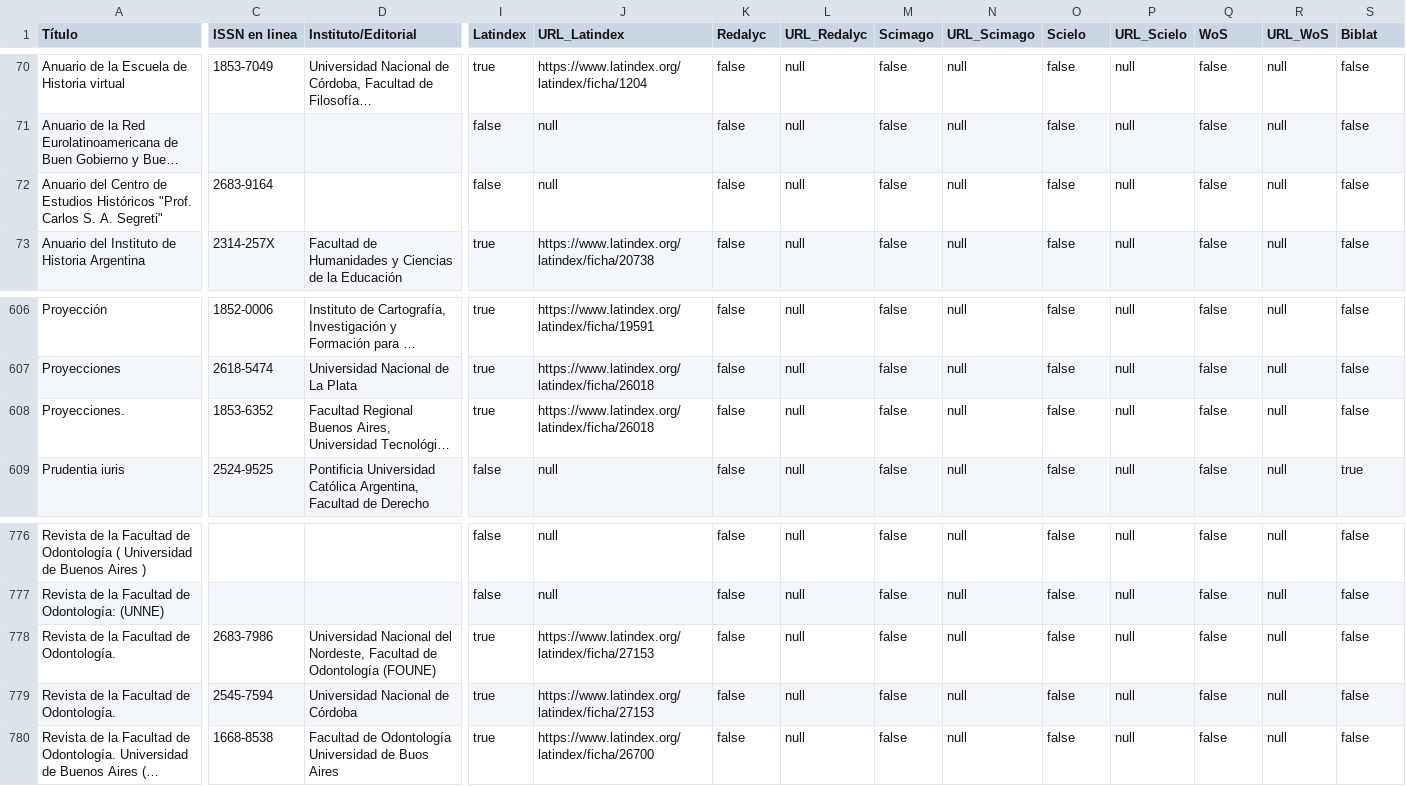
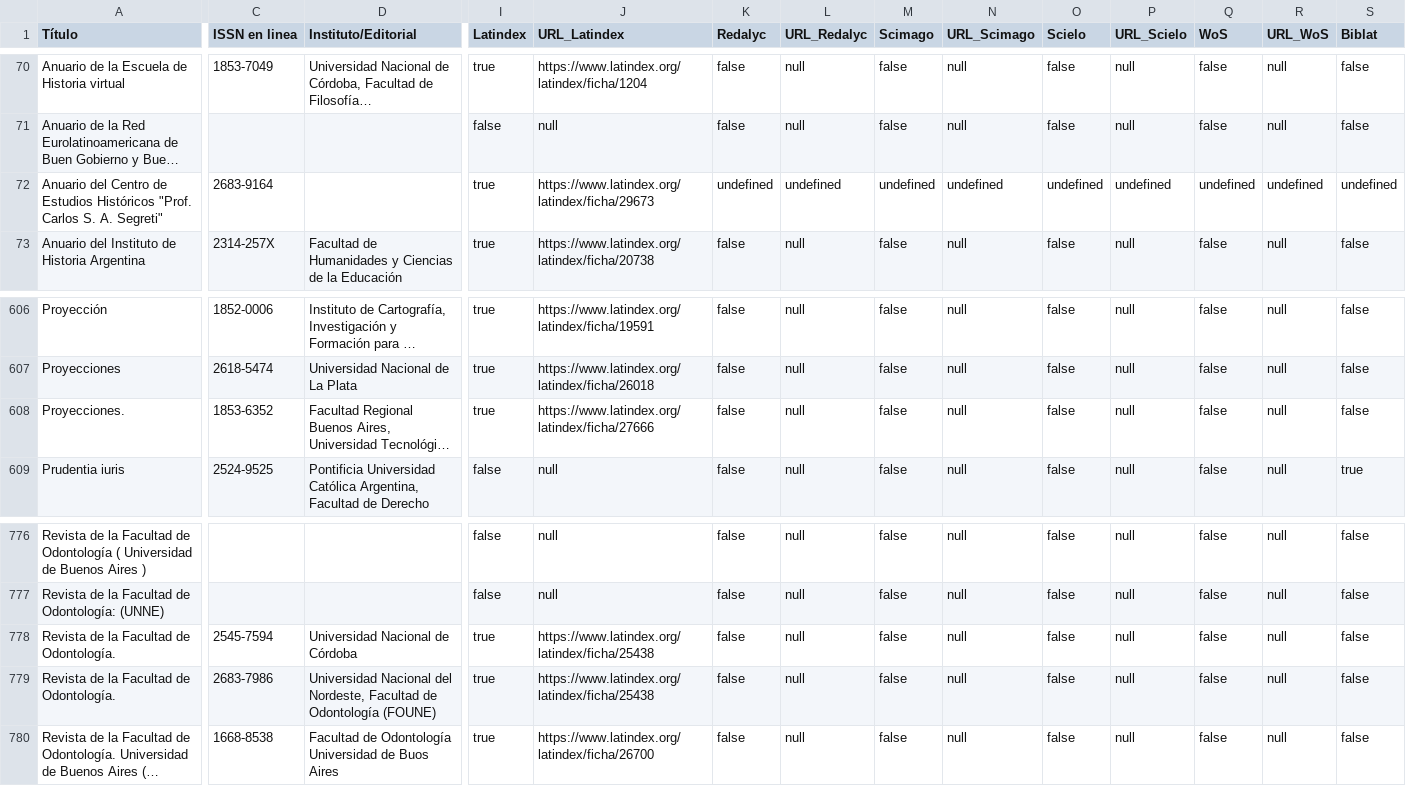
Before and after one commit to Franco2900/IARCA, a CSV file: util/Listado final/Listado final.csv, drawn as a sheet; only a part is shown, gaps mark what is left out; long unchanged cells end in …; the diff covers the shown part only; the diff names each change by its address in the sheet, - before the commit and + after, or states it on an @@ line.

```diff
--- a/util/Listado final/Listado final.csv
+++ b/util/Listado final/Listado final.csv
-I72 (Latindex): false
+I72 (Latindex): true
-J72 (URL_Latindex): null
+J72 (URL_Latindex): https://www.latindex.org/latindex/ficha/29673
-K72 (Redalyc): false
+K72 (Redalyc): undefined
-L72 (URL_Redalyc): null
+L72 (URL_Redalyc): undefined
-M72 (Scimago): false
+M72 (Scimago): undefined
-N72 (URL_Scimago): null
+N72 (URL_Scimago): undefined
-O72 (Scielo): false
+O72 (Scielo): undefined
-P72 (URL_Scielo): null
+P72 (URL_Scielo): undefined
-Q72 (WoS): false
+Q72 (WoS): undefined
-R72 (URL_WoS): null
+R72 (URL_WoS): undefined
-S72 (Biblat): false
+S72 (Biblat): undefined
-J608 (URL_Latindex): https://www.latindex.org/latindex/ficha/26018
+J608 (URL_Latindex): https://www.latindex.org/latindex/ficha/27666
-C778 (ISSN en linea): 2683-7986
+C778 (ISSN en linea): 2545-7594
-D778 (Instituto/Editorial): Universidad Nacional del Nordeste, Facultad de Odontología (FOUNE)
+D778 (Instituto/Editorial): Universidad Nacional de Córdoba
-J778:J779 (URL_Latindex): https://www.latindex.org/latindex/ficha/27153
+J778:J779 (URL_Latindex): https://www.latindex.org/latindex/ficha/25438
-C779 (ISSN en linea): 2545-7594
+C779 (ISSN en linea): 2683-7986
-D779 (Instituto/Editorial): Universidad Nacional de Córdoba
+D779 (Instituto/Editorial): Universidad Nacional del Nordeste, Facultad de Odontología (FOUNE)
```
Also changed, not shown: 1 edited cell elsewhere in this file, 15 other files.
